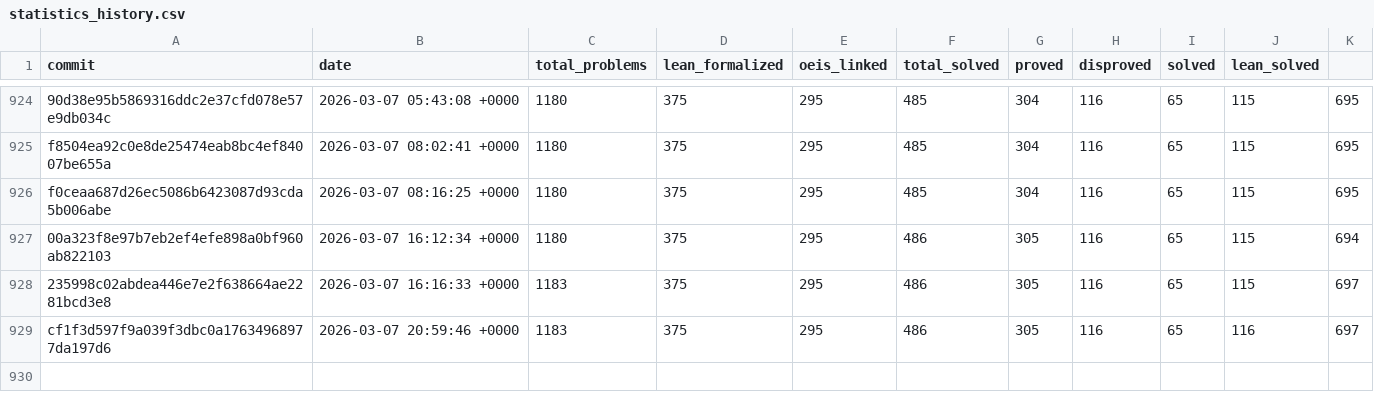
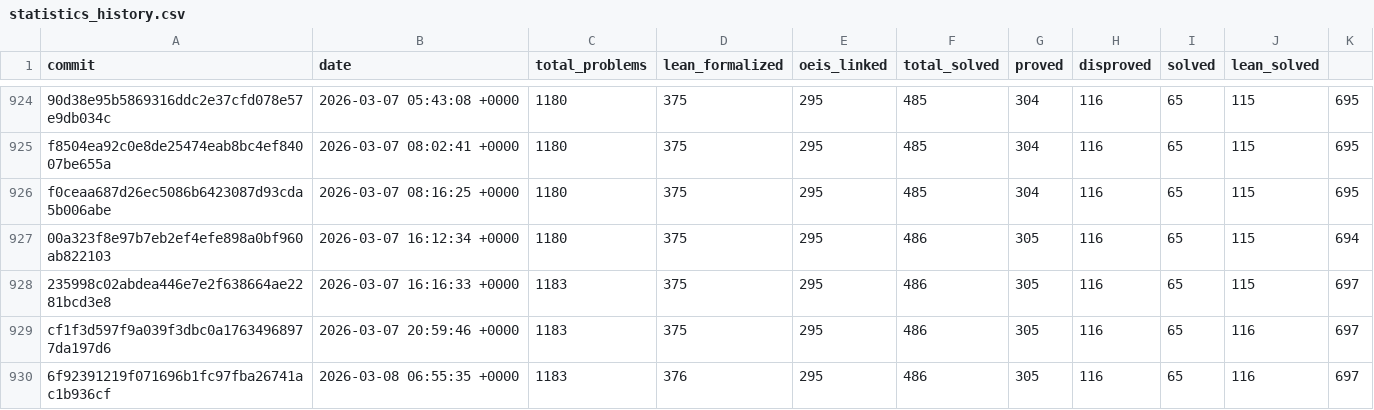
Before and after one commit to teorth/erdosproblems, a CSV file: data/statistics_history.csv, drawn as a sheet; only a part is shown, gaps mark what is left out.

```diff
--- a/data/statistics_history.csv
+++ b/data/statistics_history.csv
@@ -929 +929,2 @@ f0ceaa687d26ec5086b6423087d93cda5b006abe,2026-03-07 08:16:25 +0000,1180,375,295,
 cf1f3d597f9a039f3dbc0a17634968977da197d6,2026-03-07 20:59:46 +0000,1183,375,295,486,305,116,65,116,697
+6f92391219f071696b1fc97fba26741ac1b936cf,2026-03-08 06:55:35 +0000,1183,376,295,486,305,116,65,116,697
```
Also changed, not shown: 3 other files.
